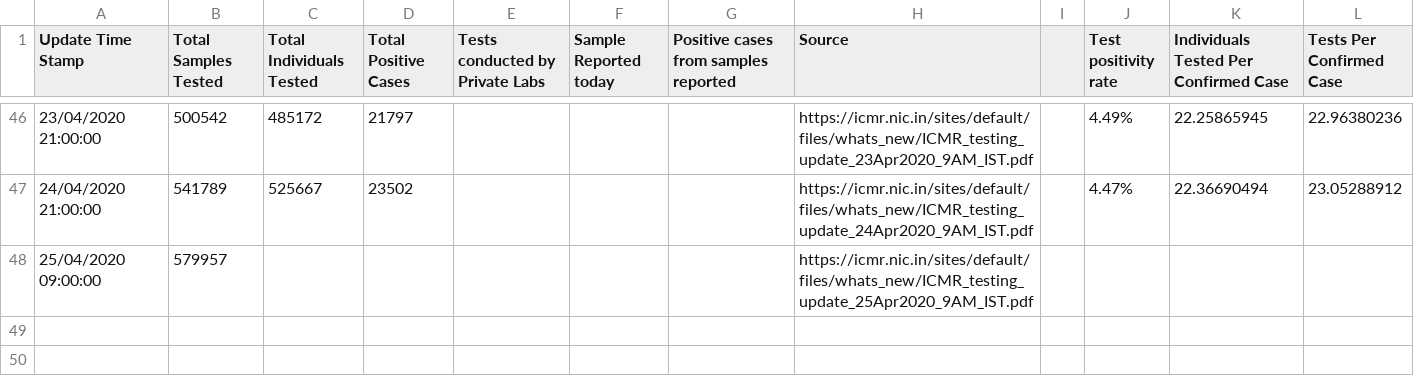
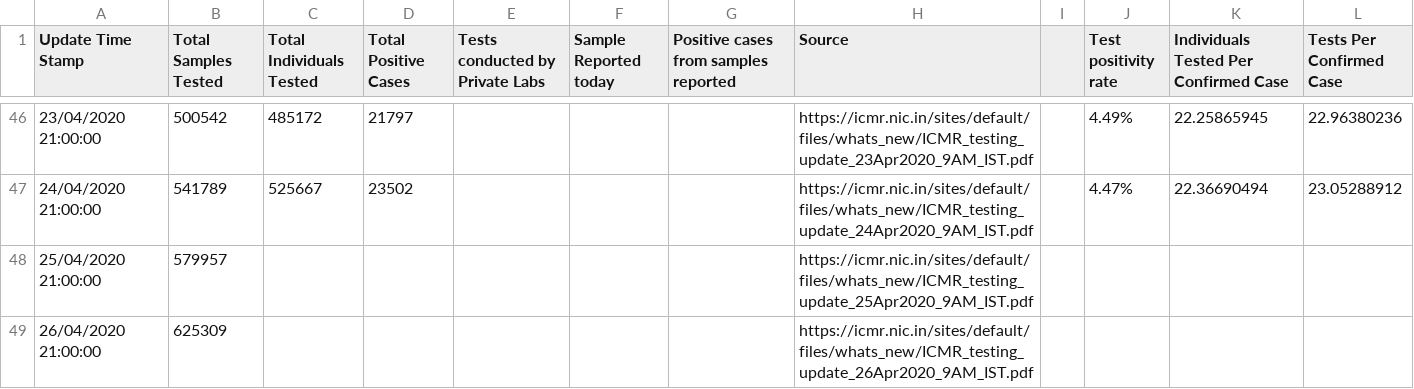
Before and after one commit to wanderingcoderr/api, a CSV file: csv/2020-04-26/tested_numbers_icmr_data.csv, drawn as a sheet; only a part is shown, gaps mark what is left out.

```diff
--- a/csv/2020-04-26/tested_numbers_icmr_data.csv
+++ b/csv/2020-04-26/tested_numbers_icmr_data.csv
@@ -47,2 +47,3 @@ Update Time Stamp,Total Samples Tested,Total Individuals Tested,Total Positive C
 24/04/2020 21:00:00,541789,525667,23502,,,,https://icmr.nic.in/sites/default/files/whats_new/ICMR_testing_update_24Apr2020_9AM_IST.pdf,,4.47%,22.36690494,23.05288912
-25/04/2020 09:00:00,579957,,,,,,https://icmr.nic.in/sites/default/files/whats_new/ICMR_testing_update_25Apr2020_9AM_IST.pdf,,,,
+25/04/2020 21:00:00,579957,,,,,,https://icmr.nic.in/sites/default/files/whats_new/ICMR_testing_update_25Apr2020_9AM_IST.pdf,,,,
+26/04/2020 21:00:00,625309,,,,,,https://icmr.nic.in/sites/default/files/whats_new/ICMR_testing_update_26Apr2020_9AM_IST.pdf,,,,
```
Also changed, not shown: csv/2020-04-26/death_and_recovered.csv, csv/2020-04-26/death_and_recovered2.csv, 11 other files.
